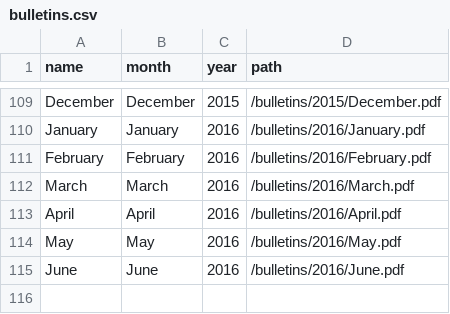
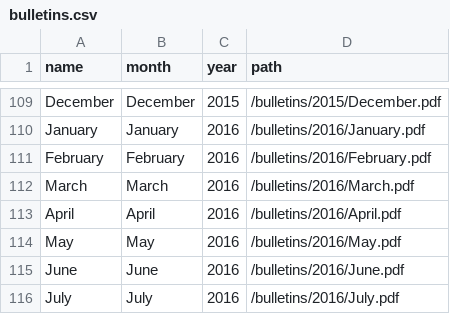
Before and after one commit to kofc10834/kofc10834.github.io, a CSV file: _data/bulletins.csv, drawn as a sheet; only a part is shown, gaps mark what is left out; the diff names each change by its address in the sheet, - before the commit and + after, or states it on an @@ line.

Commit message:
added July newsletter

```diff
--- a/_data/bulletins.csv
+++ b/_data/bulletins.csv
+row 116: July | July | 2016 | /bulletins/2016/July.pdf
```
Also changed, not shown: 1 other file.
